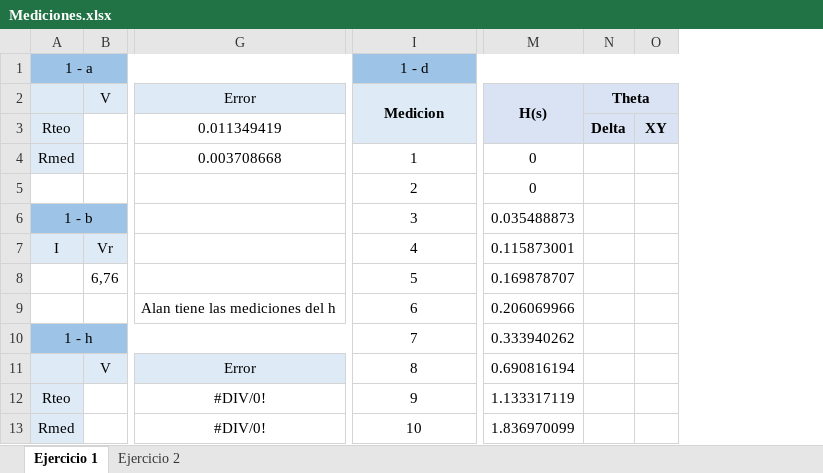
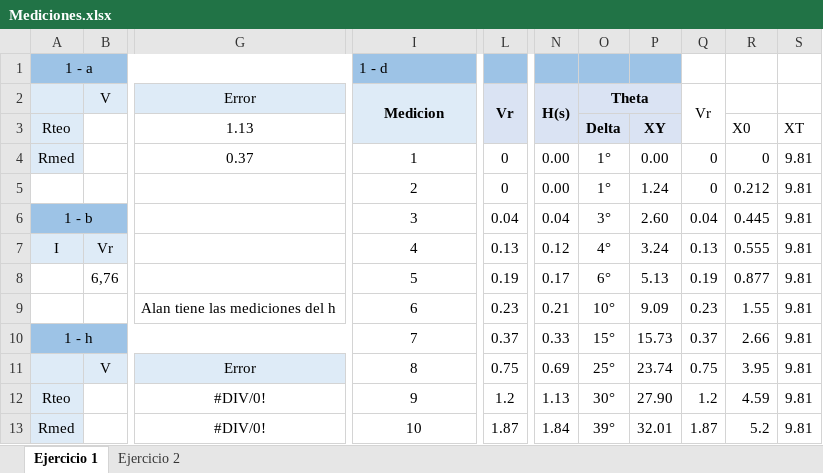
Before and after one commit to tlondero/LABO, an Excel workbook: TP1/Mediciones/Mediciones.xlsx, sheet Ejercicio 1, drawn as a sheet; only a part is shown, gaps mark what is left out; values as stored, in another font and other column widths than the file's, no borders; removed rows and columns are numbered as before the commit, all else as after; the diff names each change by its address in the sheet, - before the commit and + after, or states it on an @@ line.

```diff
--- a/TP1/Mediciones/Mediciones.xlsx (sheet Ejercicio 1)
+++ b/TP1/Mediciones/Mediciones.xlsx (sheet Ejercicio 1)
+column L (Vr), rows 4-13: 0 | 0 | 0.04 | 0.13 | 0.19 | 0.23 | 0.37 | 0.75 | 1.2 | 1.87
-column M (H(s)), rows 4-13: 0 | 0 | 0.035488873 | 0.115873001 | 0.169878707 | 0.206069966 | 0.333940262 | 0.690816194 | 1.133317119 | 1.836970099
-column N (Theta), row 3: Delta
-column O, row 3: XY
+column N (H(s)), rows 4-13: 0.00 | 0.00 | 0.04 | 0.12 | 0.17 | 0.21 | 0.33 | 0.69 | 1.13 | 1.84
+column O (Theta), rows 3-13: Delta | 1° | 1° | 3° | 4° | 6° | 10° | 15° | 25° | 30° | 39°
+column P, rows 3-13: XY | 0.00 | 1.24 | 2.60 | 3.24 | 5.13 | 9.09 | 15.73 | 23.74 | 27.90 | 32.01
+column Q (Vr), rows 4-13: 0 | 0 | 0.04 | 0.13 | 0.19 | 0.23 | 0.37 | 0.75 | 1.2 | 1.87
+column R, rows 3-13: X0 | 0 | 0.212 | 0.445 | 0.555 | 0.877 | 1.55 | 2.66 | 3.95 | 4.59 | 5.2
+column S, rows 3-13: XT | 9.81 | 9.81 | 9.81 | 9.81 | 9.81 | 9.81 | 9.81 | 9.81 | 9.81 | 9.81
-I1 alignment: center
+I1 alignment: left
-I1:O1 merged
-G3 (Error): 0.011349419
+G3 (Error): 1.13
-G4 (Error): 0.003708668
+G4 (Error): 0.37
```
Also changed, not shown: sheet Ejercicio 2.
